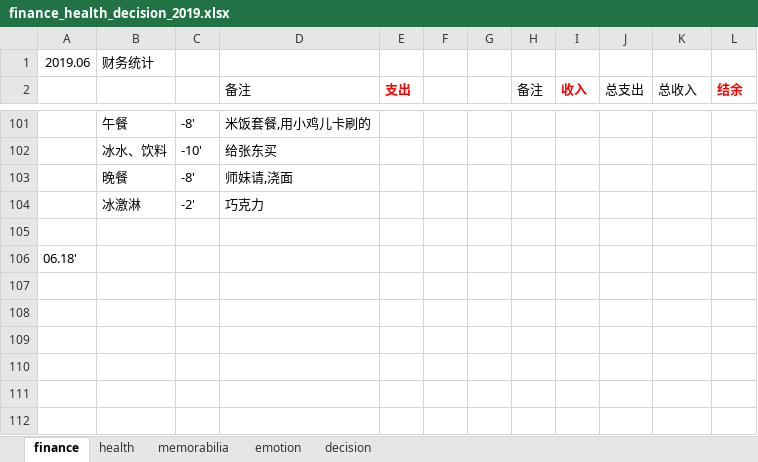
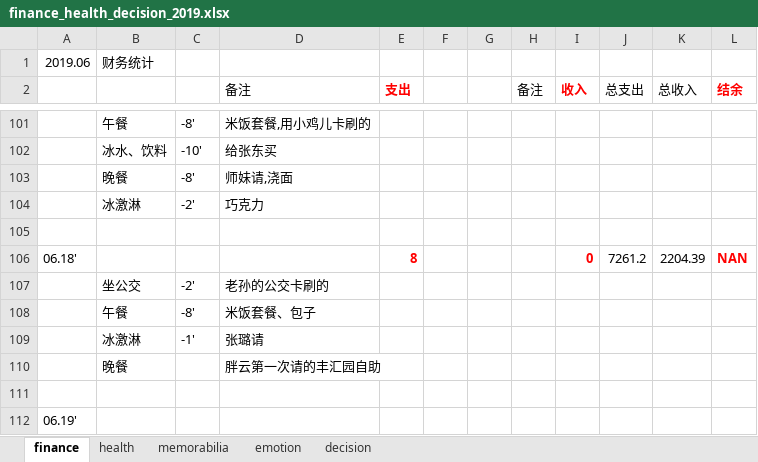
Before and after one commit to ilvcr/planandlife, an Excel workbook: 2019/finance_health_decision_2019.xlsx, sheet finance, drawn as a sheet; only a part is shown, gaps mark what is left out; values as stored, in another font and other column widths than the file's, no borders; addresses are those after the commit; the diff names each change by its address in the sheet, - before the commit and + after, or states it on an @@ line.

```diff
--- a/2019/finance_health_decision_2019.xlsx (sheet finance)
+++ b/2019/finance_health_decision_2019.xlsx (sheet finance)
+row 106: 06.18' |  |  |  | 8 |  |  |  | 0 | 7261.2 | 2204.39 | NAN
+row 107:  | 坐公交 | -2' | 老孙的公交卡刷的
+row 108:  | 午餐 | -8' | 米饭套餐、包子
+row 109:  | 冰激淋 | -1' | 张璐请
+row 110:  | 晚餐 |  | 胖云第一次请的丰汇园自助
+row 111: (empty)
-A112: 06.18'
+A112: 06.19'
```
Also changed, not shown: sheet health, sheet memorabilia, sheet emotion, 1 other file.
